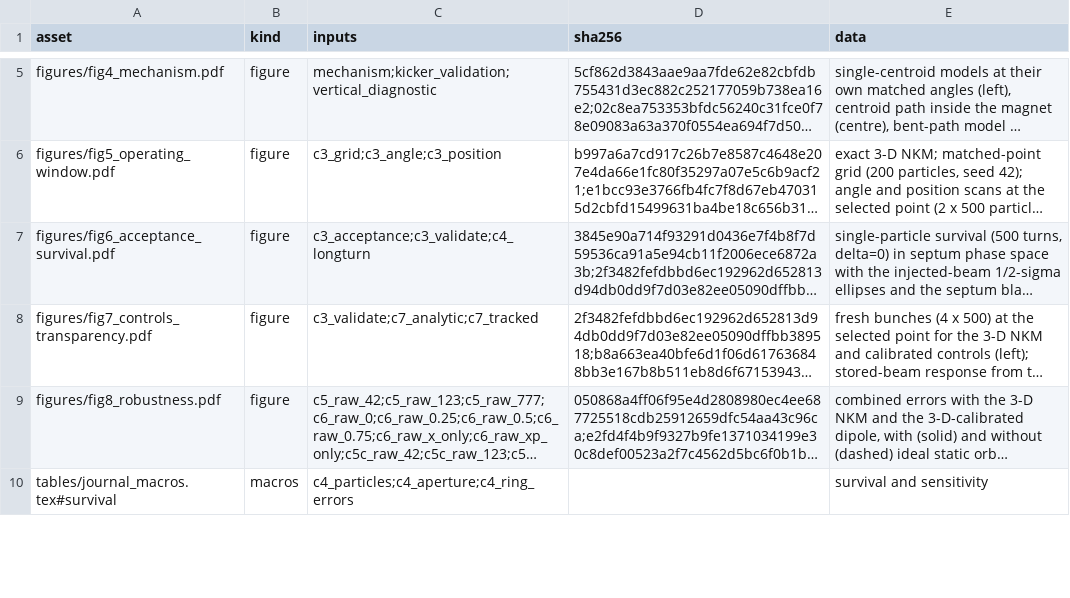
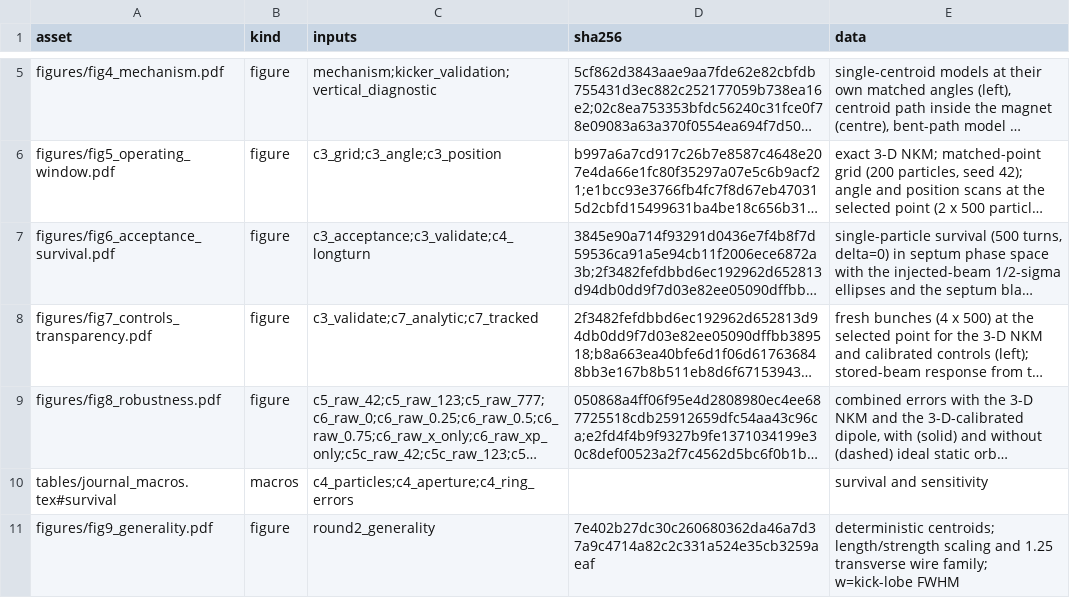
Before and after one commit to cspark7701/nkm-injection, a CSV file: docs/paper/generated/figure_provenance.csv, drawn as a sheet; only a part is shown, gaps mark what is left out; long unchanged cells end in …; the diff covers the shown part only; the diff names each change by its address in the sheet, - before the commit and + after, or states it on an @@ line.

Commit message:
Scale finite-length effects and narrow map claims (D7)
Adds length and strength scaling for two wire families and compares a sliced vector map with the 3-D field while distinguishing trajectory approximation from the historical vertical-sign input error.

Files:
 M  docs/exec-plans/active/round2_execution.md
 A  docs/exec-plans/completed/145_d7_generality_and_map_scope.md
 M  docs/exec-plans/completed/README.md
 M  docs/paper/generated/consumed_artifacts.json
 M  docs/paper/generated/figure_provenance.csv
 M  docs/paper/generated/figures/fig1_nkm_geometry.pdf
 M  docs/paper/generated/figures/fig2_dynamic_aperture.pdf
 M  docs/paper/generated/figures/fig3_model_validation.pdf
 M  docs/paper/generated/figures/fig4_mechanism.pdf
 M  docs/paper/generated/figures/fig5_operating_window.pdf
 M  docs/paper/generated/figures/fig6_acceptance_survival.pdf
 M  docs/paper/generated/figures/fig7_controls_transparency.pdf
 M  docs/paper/generated/figures/fig8_robustness.pdf
 A  docs/paper/generated/figures/fig9_generality.pdf
 M  docs/paper/paper.pdf
 M  docs/paper/paper.tex
 M  docs/paper/revision_manifest.json
 A  docs/paper/round2_generality.md
 A  scripts/analyze_round2_generality.py
 M  scripts/build_revision_figures.py
 A  src/nkm_injection/sliced_vector_map.py
 A  tests/test_sliced_vector_map.py
 M  tests/test_submission_package.py

```diff
--- a/docs/paper/generated/figure_provenance.csv
+++ b/docs/paper/generated/figure_provenance.csv
+row 11: figures/fig9_generality.pdf | figure | round2_generality | 7e402b27dc30c260680362da46a7d37a9c4714a82c2c331a524e35cb3259aeaf | deterministic centroids; length/strength scaling and 1.25 transverse wire family; w=kick-lobe FWHM
```
Also changed, not shown: 3 edited cells elsewhere in this file, 22 other files.
